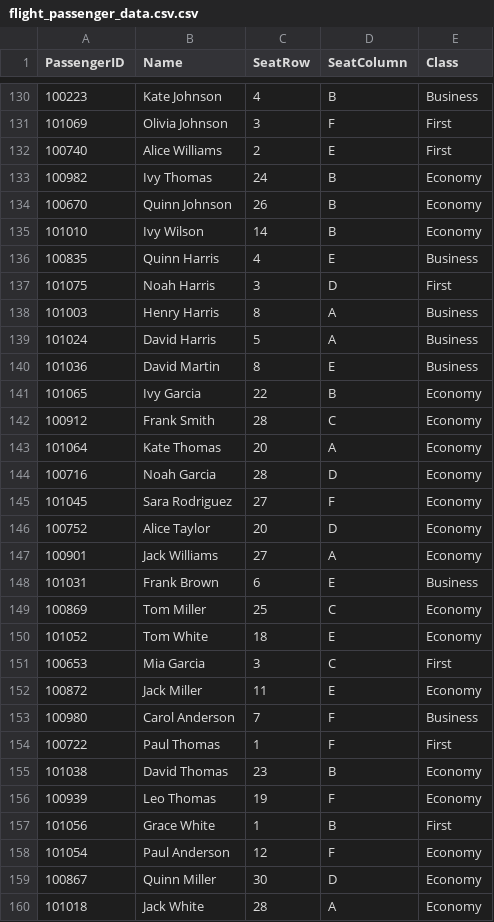
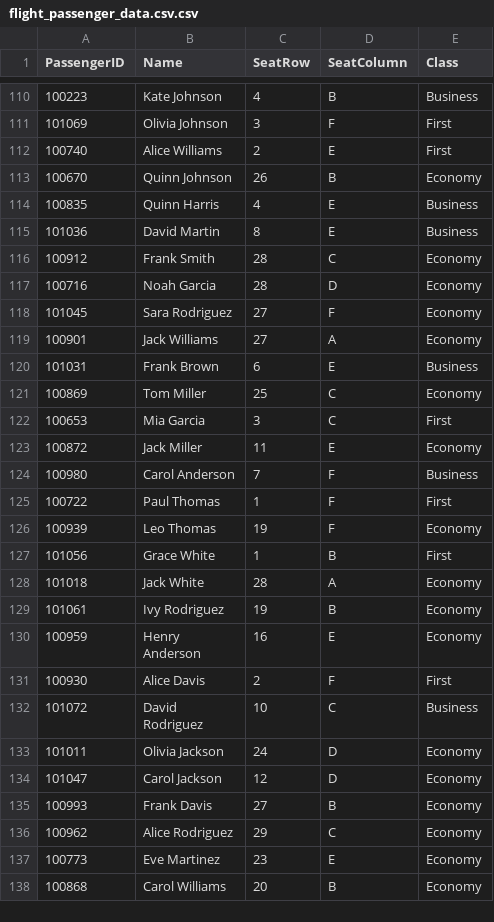
Before and after one commit to ayman20-py/Assignment-Data-Structure, a CSV file: Dataset/flight_passenger_data.csv.csv, drawn as a sheet; only a part is shown, gaps mark what is left out; the shorter side is filled out with more unchanged rows; the diff covers the shown part only; the diff names each change by its address in the sheet, - before the commit and + after, or states it on an @@ line.

```diff
--- a/Dataset/flight_passenger_data.csv.csv
+++ b/Dataset/flight_passenger_data.csv.csv
-row 133: 100982 | Ivy Thomas | 24 | B | Economy
-row 135: 101010 | Ivy Wilson | 14 | B | Economy
-row 137: 101075 | Noah Harris | 3 | D | First
-row 138: 101003 | Henry Harris | 8 | A | Business
-row 139: 101024 | David Harris | 5 | A | Business
-row 141: 101065 | Ivy Garcia | 22 | B | Economy
-row 143: 101064 | Kate Thomas | 20 | A | Economy
-row 146: 100752 | Alice Taylor | 20 | D | Economy
-row 150: 101052 | Tom White | 18 | E | Economy
-row 155: 101038 | David Thomas | 23 | B | Economy
-row 158: 101054 | Paul Anderson | 12 | F | Economy
-row 159: 100867 | Quinn Miller | 30 | D | Economy
```
Also changed, not shown: 26 removed rows and 1 edited cell elsewhere in this file, 2 other files.
